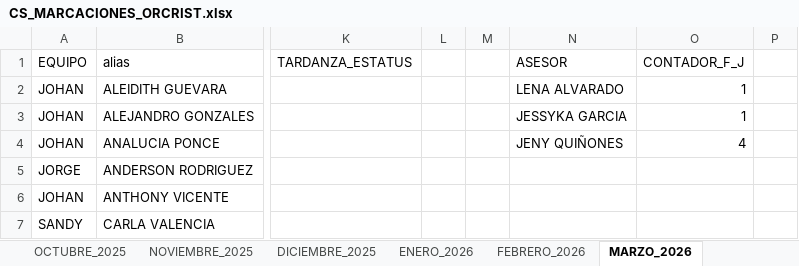
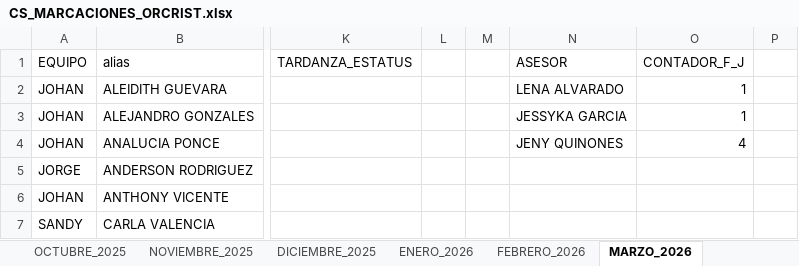
Before and after one commit to jvasquez98/Ranking, an Excel workbook: CS_MARCACIONES_ORCRIST.xlsx, sheet MARZO_2026, drawn as a sheet; only a part is shown, gaps mark what is left out; values as stored, in another font and other column widths than the file's, no borders; conditional formats and table styles not drawn; the diff names each change by its address in the sheet, - before the commit and + after, or states it on an @@ line.

```diff
--- a/CS_MARCACIONES_ORCRIST.xlsx (sheet MARZO_2026)
+++ b/CS_MARCACIONES_ORCRIST.xlsx (sheet MARZO_2026)
-N4 (ASESOR): JENY QUIÑONES
+N4 (ASESOR): JENY QUINONES
```
Also changed, not shown: 2 other files.
